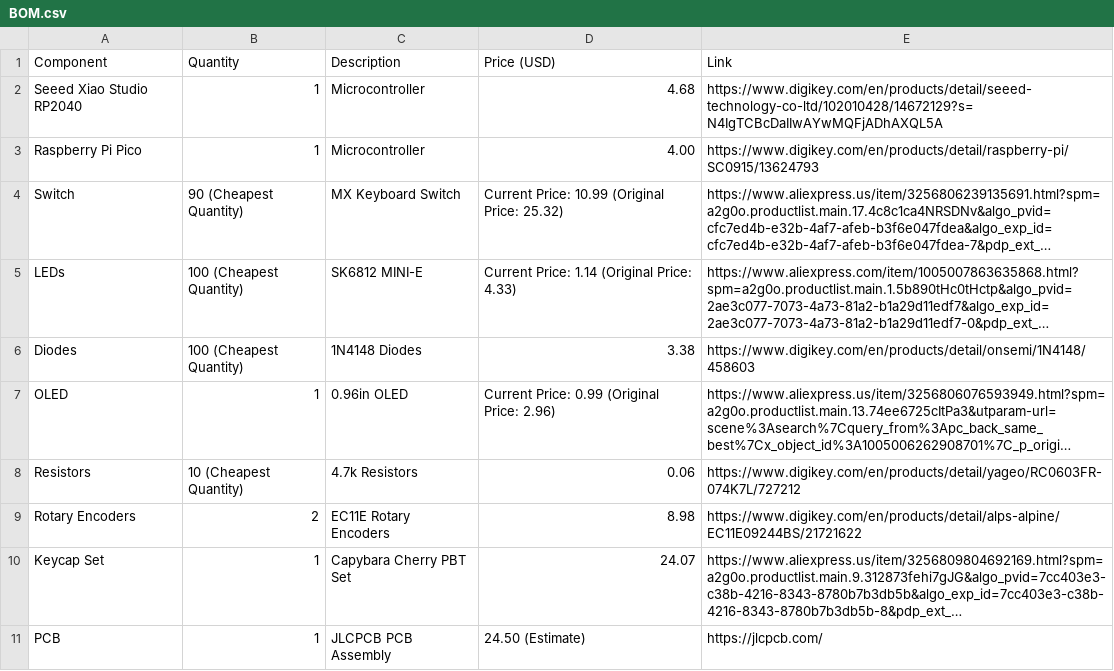
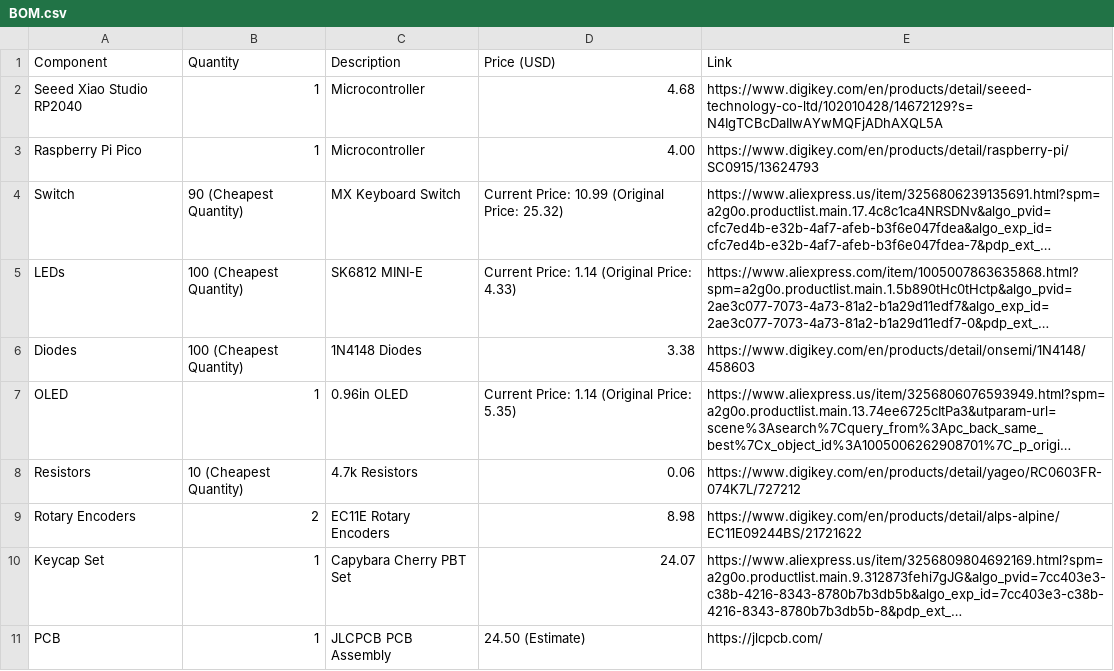
Before and after one commit to EasonYang7/CapyBoard, a CSV file: BOM.csv, drawn as a sheet; long unchanged cells end in …; the diff names each change by its address in the sheet, - before the commit and + after, or states it on an @@ line.

Commit message:
Update OLED entry with new price and link
Updated OLED price and link in BOM.

```diff
--- a/BOM.csv
+++ b/BOM.csv
-D7 (Price (USD)): Current Price: 0.99 (Original Price: 2.96)
+D7 (Price (USD)): Current Price: 1.14 (Original Price: 5.35)
```
